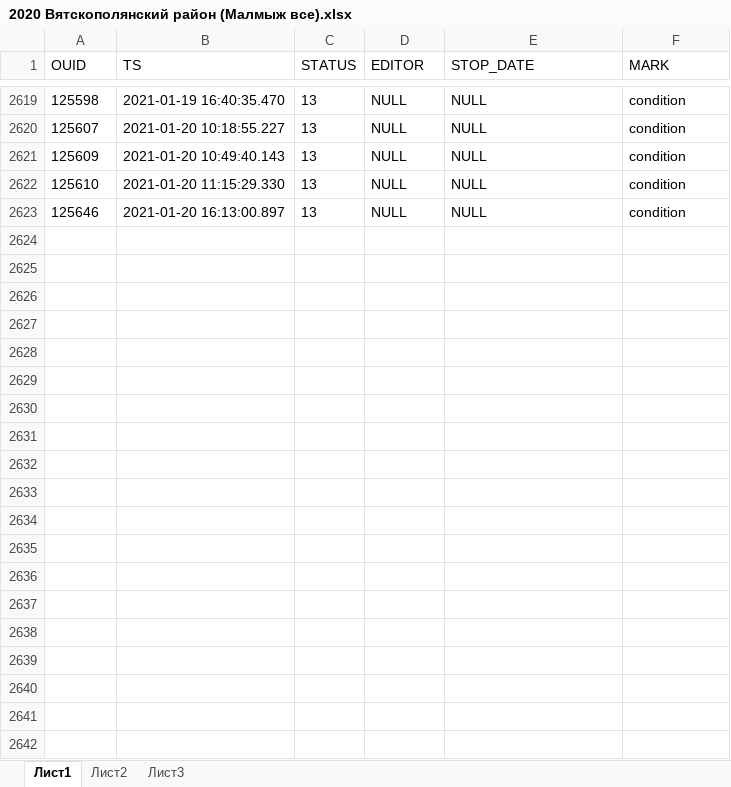
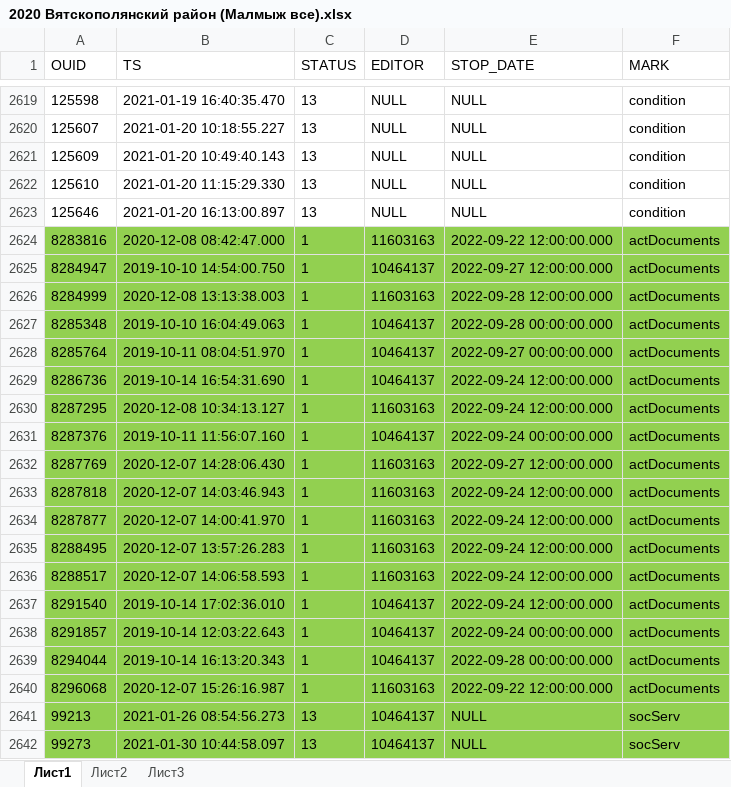
Before and after one commit to AlesundBenG/Work-SQL-engineer, an Excel workbook: ИЗМЕНЕНИЯ В БАЗЕ/Закрытие договоров о социальном обслуживании/Журнал старых значений/2020 Вятскополянский район (Малмыж все).xlsx, sheet Лист1, drawn as a sheet; only a part is shown, gaps mark what is left out; values as stored, in another font and other column widths than the file's, no borders; the diff covers the shown part only; the diff names each change by its address in the sheet, - before the commit and + after, or states it on an @@ line.

```diff
--- a/ИЗМЕНЕНИЯ В БАЗЕ/Закрытие договоров о социальном обслуживании/Журнал старых значений/2020 Вятскополянский район (Малмыж все).xlsx (sheet Лист1)
+++ b/ИЗМЕНЕНИЯ В БАЗЕ/Закрытие договоров о социальном обслуживании/Журнал старых значений/2020 Вятскополянский район (Малмыж все).xlsx (sheet Лист1)
+row 2624: 8283816 | 2020-12-08 08:42:47.000 | 1 | 11603163 | 2022-09-22 12:00:00.000 | actDocuments
+row 2625: 8284947 | 2019-10-10 14:54:00.750 | 1 | 10464137 | 2022-09-27 12:00:00.000 | actDocuments
+row 2626: 8284999 | 2020-12-08 13:13:38.003 | 1 | 11603163 | 2022-09-28 12:00:00.000 | actDocuments
+row 2627: 8285348 | 2019-10-10 16:04:49.063 | 1 | 10464137 | 2022-09-28 00:00:00.000 | actDocuments
+row 2628: 8285764 | 2019-10-11 08:04:51.970 | 1 | 10464137 | 2022-09-27 00:00:00.000 | actDocuments
+row 2629: 8286736 | 2019-10-14 16:54:31.690 | 1 | 10464137 | 2022-09-24 12:00:00.000 | actDocuments
+row 2630: 8287295 | 2020-12-08 10:34:13.127 | 1 | 11603163 | 2022-09-24 12:00:00.000 | actDocuments
+row 2631: 8287376 | 2019-10-11 11:56:07.160 | 1 | 10464137 | 2022-09-24 00:00:00.000 | actDocuments
+row 2632: 8287769 | 2020-12-07 14:28:06.430 | 1 | 11603163 | 2022-09-27 12:00:00.000 | actDocuments
+row 2633: 8287818 | 2020-12-07 14:03:46.943 | 1 | 11603163 | 2022-09-24 12:00:00.000 | actDocuments
+row 2634: 8287877 | 2020-12-07 14:00:41.970 | 1 | 11603163 | 2022-09-24 12:00:00.000 | actDocuments
+row 2635: 8288495 | 2020-12-07 13:57:26.283 | 1 | 11603163 | 2022-09-24 12:00:00.000 | actDocuments
+row 2636: 8288517 | 2020-12-07 14:06:58.593 | 1 | 11603163 | 2022-09-24 12:00:00.000 | actDocuments
+row 2637: 8291540 | 2019-10-14 17:02:36.010 | 1 | 10464137 | 2022-09-24 12:00:00.000 | actDocuments
+row 2638: 8291857 | 2019-10-14 12:03:22.643 | 1 | 10464137 | 2022-09-24 00:00:00.000 | actDocuments
+row 2639: 8294044 | 2019-10-14 16:13:20.343 | 1 | 10464137 | 2022-09-28 00:00:00.000 | actDocuments
+row 2640: 8296068 | 2020-12-07 15:26:16.987 | 1 | 11603163 | 2022-09-22 12:00:00.000 | actDocuments
+row 2641: 99213 | 2021-01-26 08:54:56.273 | 13 | 10464137 | NULL | socServ
+row 2642: 99273 | 2021-01-30 10:44:58.097 | 13 | 10464137 | NULL | socServ
```
Also changed, not shown: 49 added rows elsewhere in this sheet, ИЗМЕНЕНИЯ В БАЗЕ/Закрытие договоров о социальном обслуживании/Журнал старых значений/2020 Вятскополянский район (Вятские поляны все).xlsx, ИЗМЕНЕНИЯ В БАЗЕ/Закрытие договоров о социальном обслуживании/Журнал старых значений/2020 Зуевский район (Зуевка надомное).xlsx, 2 other files.
